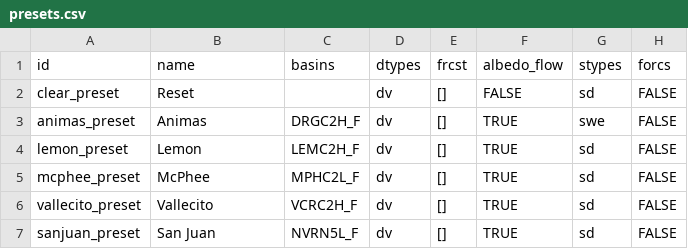
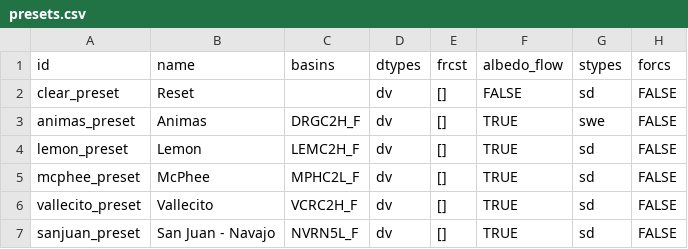
Before and after one commit to DOI-BOR/shread_dash, a CSV file: resources/presets.csv, drawn as a sheet; only a part is shown; the diff names each change by its address in the sheet, - before the commit and + after, or states it on an @@ line.

Commit message:
Rename San Juan preset to include Navajo

```diff
--- a/resources/presets.csv
+++ b/resources/presets.csv
-B7 (name): San Juan
+B7 (name): San Juan - Navajo
```
